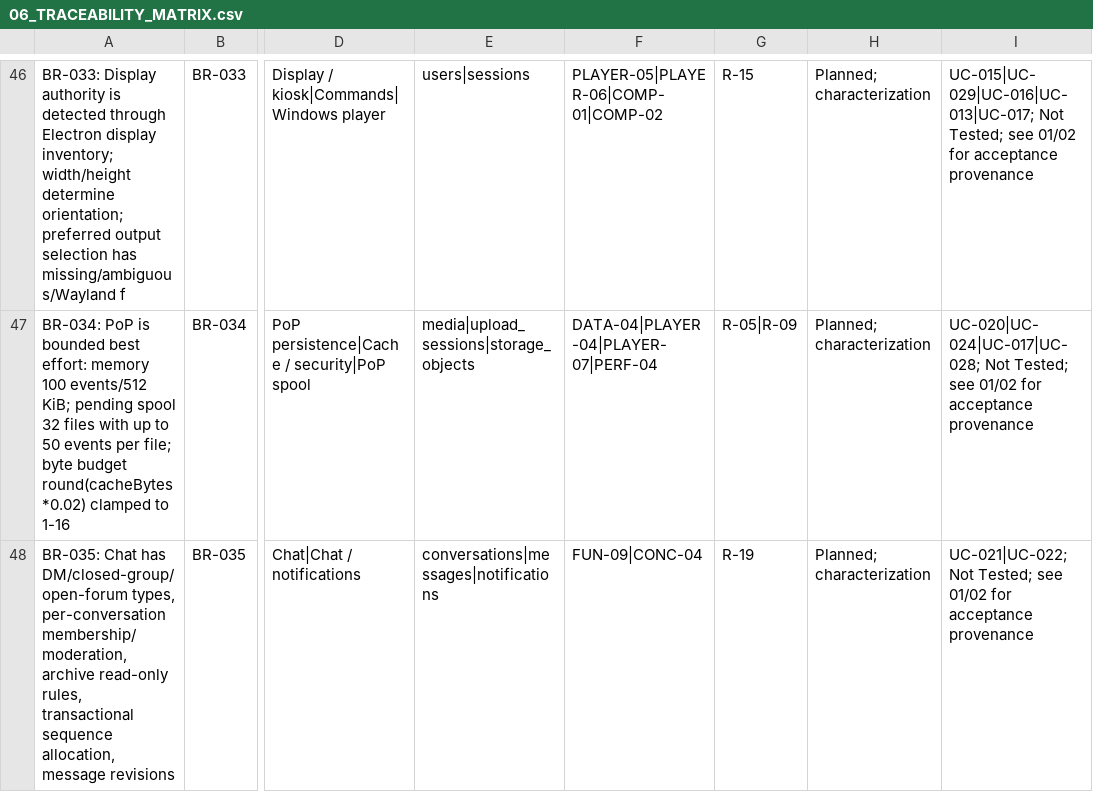
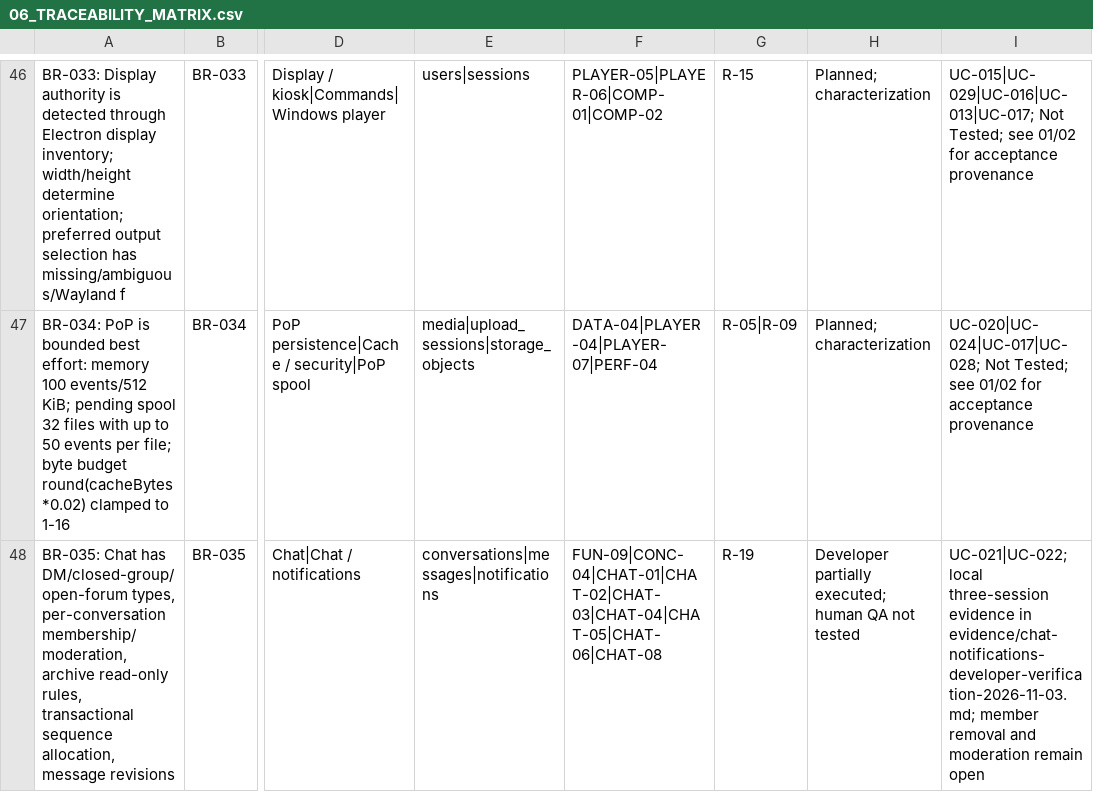
Before and after one commit to anuragkmr45/DARSHAN-SIGNAGE, a CSV file: qa-artifacts/06_TRACEABILITY_MATRIX.csv, drawn as a sheet; only a part is shown, gaps mark what is left out; the diff covers the shown part only; the diff names each change by its address in the sheet, - before the commit and + after, or states it on an @@ line.

Commit message:
test(qa): expand human chat and notification matrix
Add eight executable chat and notification cases covering independent browser sessions, membership, moderation, attachments, notification races and fault recovery. Link cases through checklist, traceability, risk, security, performance, test data, UAT and release gates. Keep human execution results open and distinguish local developer evidence from QA sign-off.

```diff
--- a/qa-artifacts/06_TRACEABILITY_MATRIX.csv
+++ b/qa-artifacts/06_TRACEABILITY_MATRIX.csv
-F48: FUN-09|CONC-04
+F48: FUN-09|CONC-04|CHAT-01|CHAT-02|CHAT-03|CHAT-04|CHAT-05|CHAT-06|CHAT-08
-H48: Planned; characterization
+H48: Developer partially executed; human QA not tested
-I48: UC-021|UC-022; Not Tested; see 01/02 for acceptance provenance
+I48: UC-021|UC-022; local three-session evidence in evidence/chat-notifications-developer-verification-2026-11-03.md; member removal and moderation remain open
```
Also changed, not shown: 12 edited cells elsewhere in this file, qa-artifacts/03_RISK_REGISTER.csv, 9 other files.
